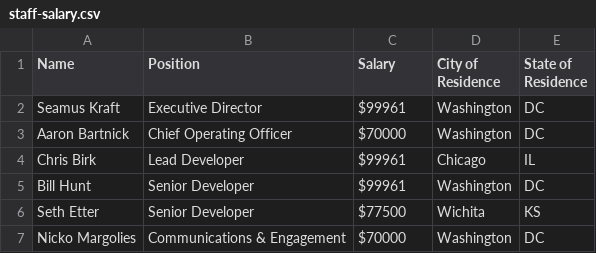
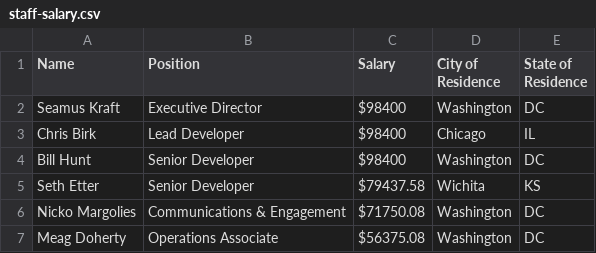
Before and after one commit to opengovfoundation/legal-information, a CSV file: staff-salary.csv, drawn as a sheet.

Commit message:
Update staff-salary.csv

```diff
--- a/staff-salary.csv
+++ b/staff-salary.csv
@@ -1,7 +1,7 @@
 Name,Position,Salary,City of Residence,State of Residence
-Seamus Kraft,Executive Director,$99961,Washington,DC
-Aaron Bartnick,Chief Operating Officer,$70000,Washington,DC
-Chris Birk,Lead Developer,$99961,Chicago,IL
-Bill Hunt,Senior Developer,$99961,Washington,DC
-Seth Etter,Senior Developer,$77500,Wichita,KS
-Nicko Margolies,Communications & Engagement,$70000,Washington,DC
+Seamus Kraft,Executive Director,$98400,Washington,DC
+Chris Birk,Lead Developer,$98400,Chicago,IL
+Bill Hunt,Senior Developer,$98400,Washington,DC
+Seth Etter,Senior Developer,$79437.58,Wichita,KS
+Nicko Margolies,Communications & Engagement,$71750.08,Washington,DC
+Meag Doherty,Operations Associate,$56375.08,Washington,DC
```
